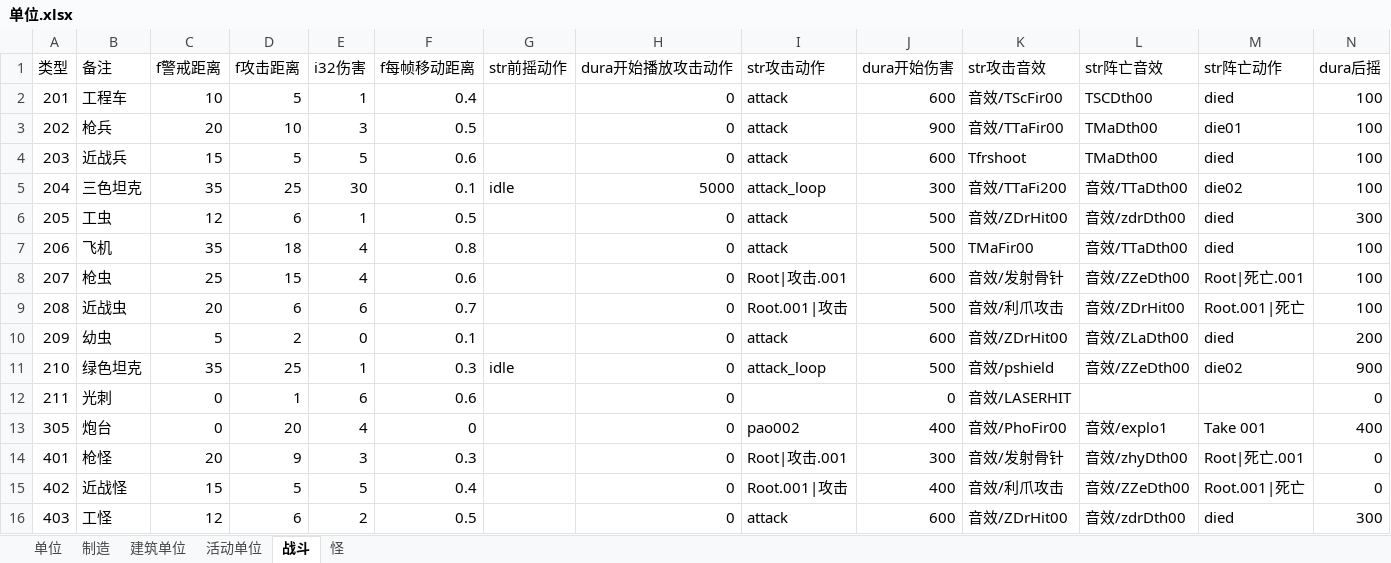
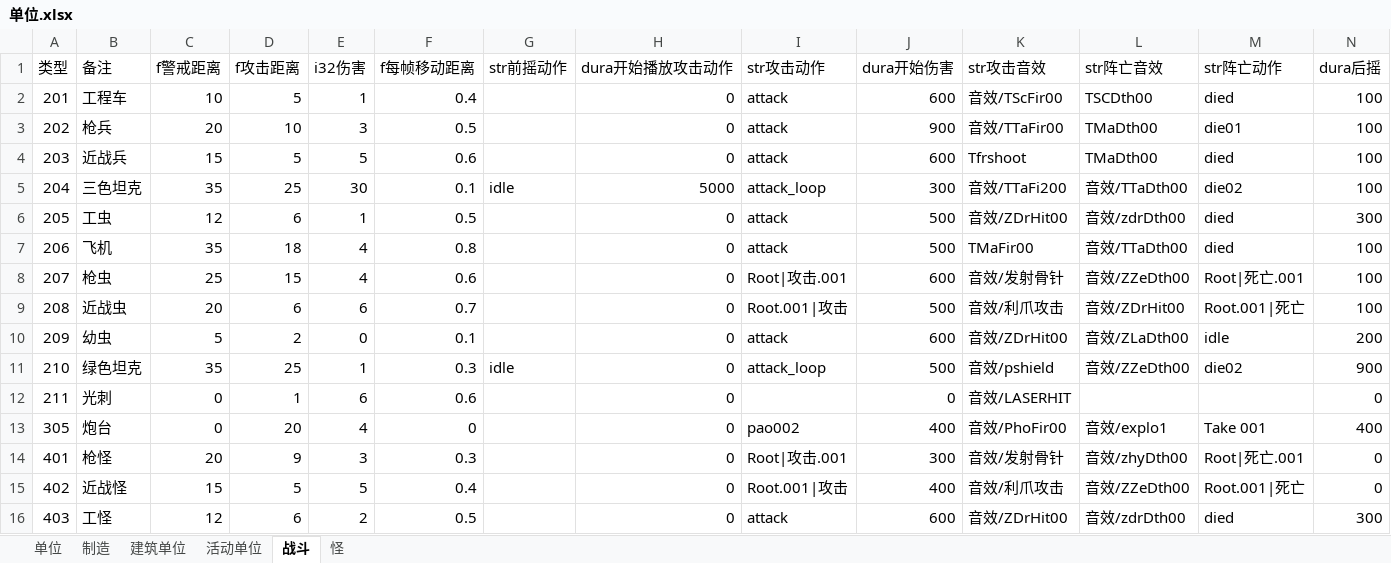
Before and after one commit to 544898458/Iocp20Coroutine, an Excel workbook: Iocp20Coroutine/表/单位.xlsx, sheet 战斗, drawn as a sheet; values as stored, in another font and other column widths than the file's, no borders; the diff names each change by its address in the sheet, - before the commit and + after, or states it on an @@ line.

```diff
--- a/Iocp20Coroutine/表/单位.xlsx (sheet 战斗)
+++ b/Iocp20Coroutine/表/单位.xlsx (sheet 战斗)
-M10 (str阵亡动作): died
+M10 (str阵亡动作): idle
```
Also changed, not shown: sheet 活动单位, 2 other files.
